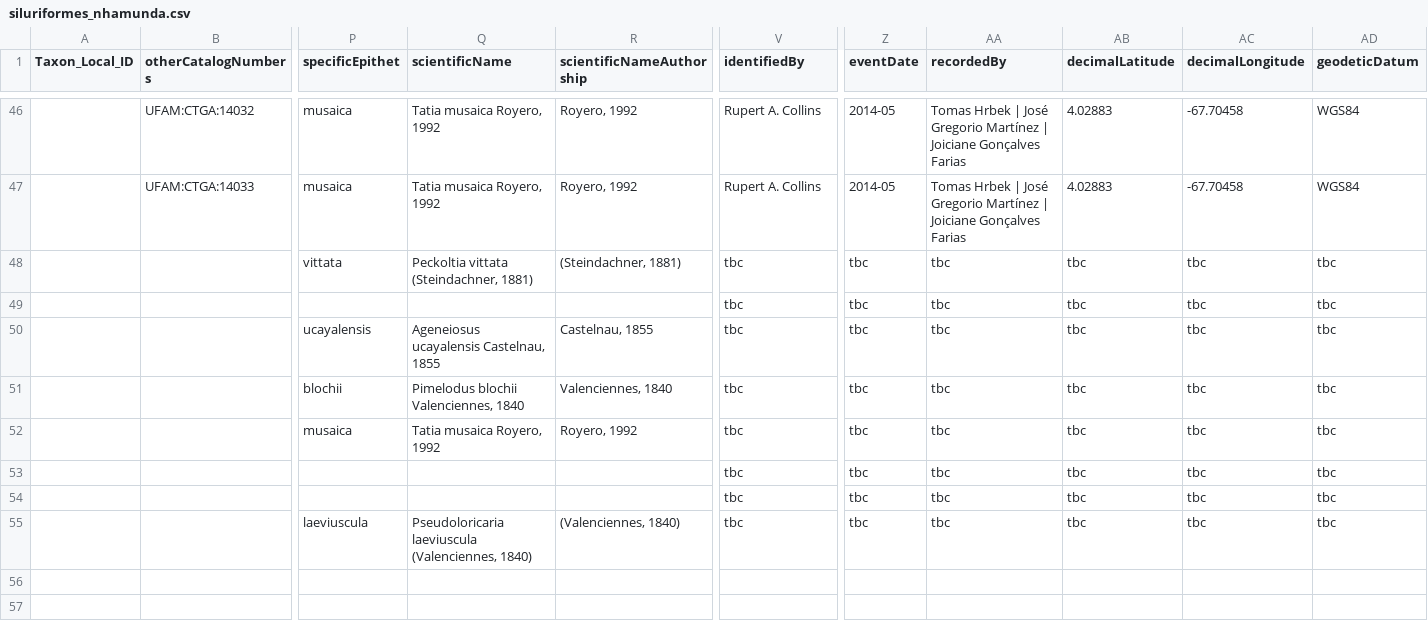
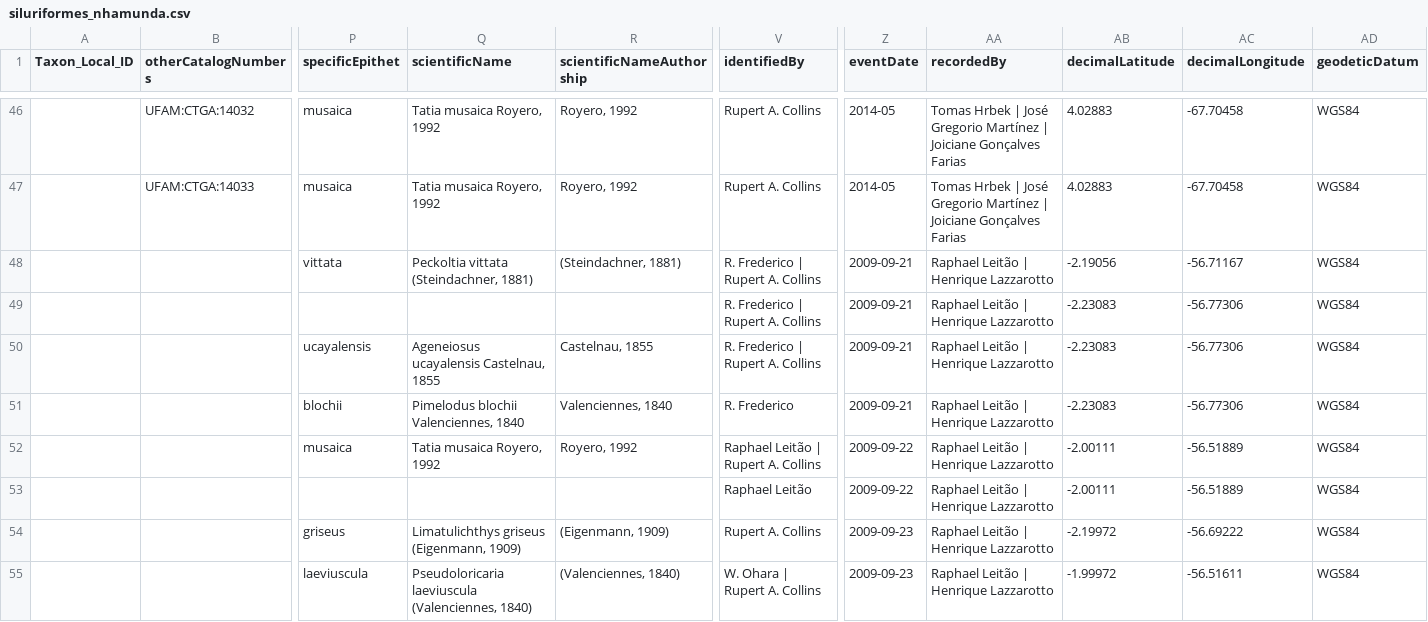
Before and after one commit to boopsboops/nhamunda-checklist, a CSV file: siluriformes_nhamunda.csv, drawn as a sheet; only a part is shown, gaps mark what is left out; the diff covers the shown part only; the diff names each change by its address in the sheet, - before the commit and + after, or states it on an @@ line.

Commit message:
updated DwC spreadsheet with data for additional species

```diff
--- a/siluriformes_nhamunda.csv
+++ b/siluriformes_nhamunda.csv
-V48:V50 (identifiedBy): tbc
+V48:V50 (identifiedBy): R. Frederico | Rupert A. Collins
-Z48:Z51 (eventDate): tbc
+Z48:Z51 (eventDate): 2009-09-21
-AA48:AA55 (recordedBy): tbc
+AA48:AA55 (recordedBy): Raphael Leitão | Henrique Lazzarotto
-AB48 (decimalLatitude): tbc
+AB48 (decimalLatitude): -2.19056
-AC48 (decimalLongitude): tbc
+AC48 (decimalLongitude): -56.71167
-AD48:AD55 (geodeticDatum): tbc
+AD48:AD55 (geodeticDatum): WGS84
-AB49:AB51 (decimalLatitude): tbc
+AB49:AB51 (decimalLatitude): -2.23083
-AC49:AC51 (decimalLongitude): tbc
+AC49:AC51 (decimalLongitude): -56.77306
-V51 (identifiedBy): tbc
+V51 (identifiedBy): R. Frederico
-V52 (identifiedBy): tbc
+V52 (identifiedBy): Raphael Leitão | Rupert A. Collins
-Z52:Z53 (eventDate): tbc
+Z52:Z53 (eventDate): 2009-09-22
-AB52:AB53 (decimalLatitude): tbc
+AB52:AB53 (decimalLatitude): -2.00111
-AC52:AC53 (decimalLongitude): tbc
+AC52:AC53 (decimalLongitude): -56.51889
-V53 (identifiedBy): tbc
+V53 (identifiedBy): Raphael Leitão
-P54 (specificEpithet): (empty)
+P54 (specificEpithet): griseus
-Q54 (scientificName): (empty)
+Q54 (scientificName): Limatulichthys griseus (Eigenmann, 1909)
-R54 (scientificNameAuthorship): (empty)
+R54 (scientificNameAuthorship): (Eigenmann, 1909)
-V54 (identifiedBy): tbc
+V54 (identifiedBy): Rupert A. Collins
-Z54:Z55 (eventDate): tbc
+Z54:Z55 (eventDate): 2009-09-23
-AB54 (decimalLatitude): tbc
+AB54 (decimalLatitude): -2.19972
-AC54 (decimalLongitude): tbc
+AC54 (decimalLongitude): -56.69222
-V55 (identifiedBy): tbc
+V55 (identifiedBy): W. Ohara | Rupert A. Collins
-AB55 (decimalLatitude): tbc
+AB55 (decimalLatitude): -1.99972
-AC55 (decimalLongitude): tbc
+AC55 (decimalLongitude): -56.51611
```
Also changed, not shown: 1 edited cell elsewhere in this file.
